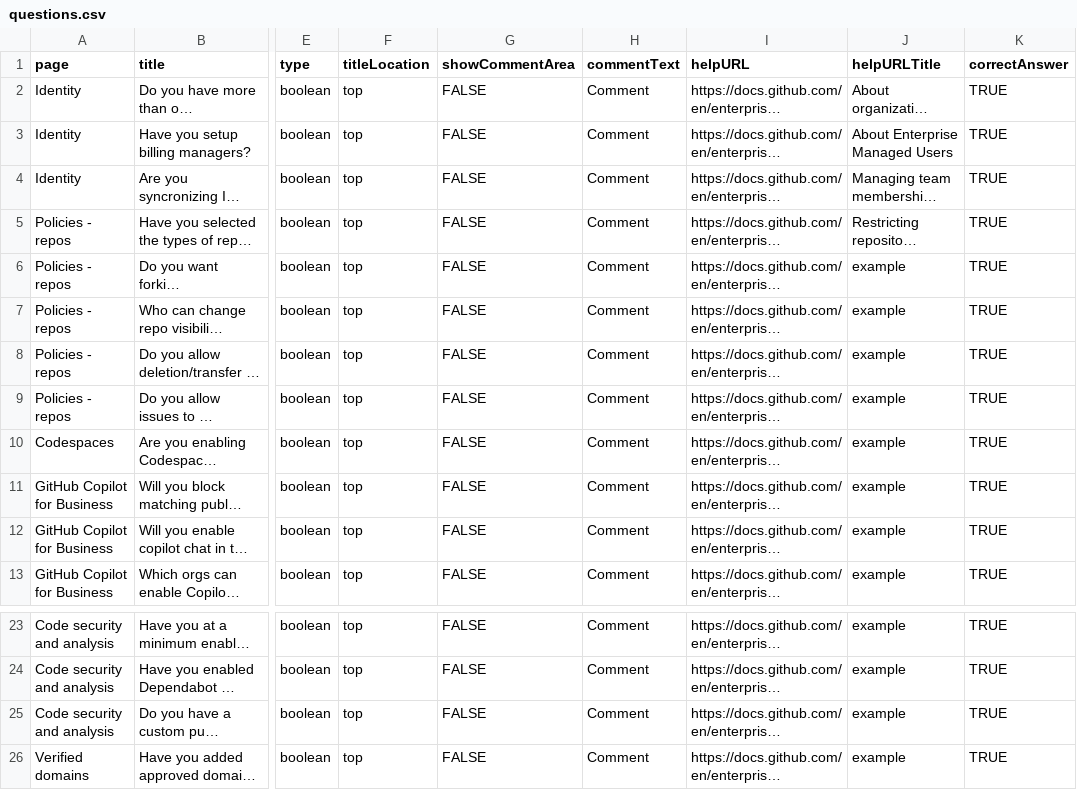
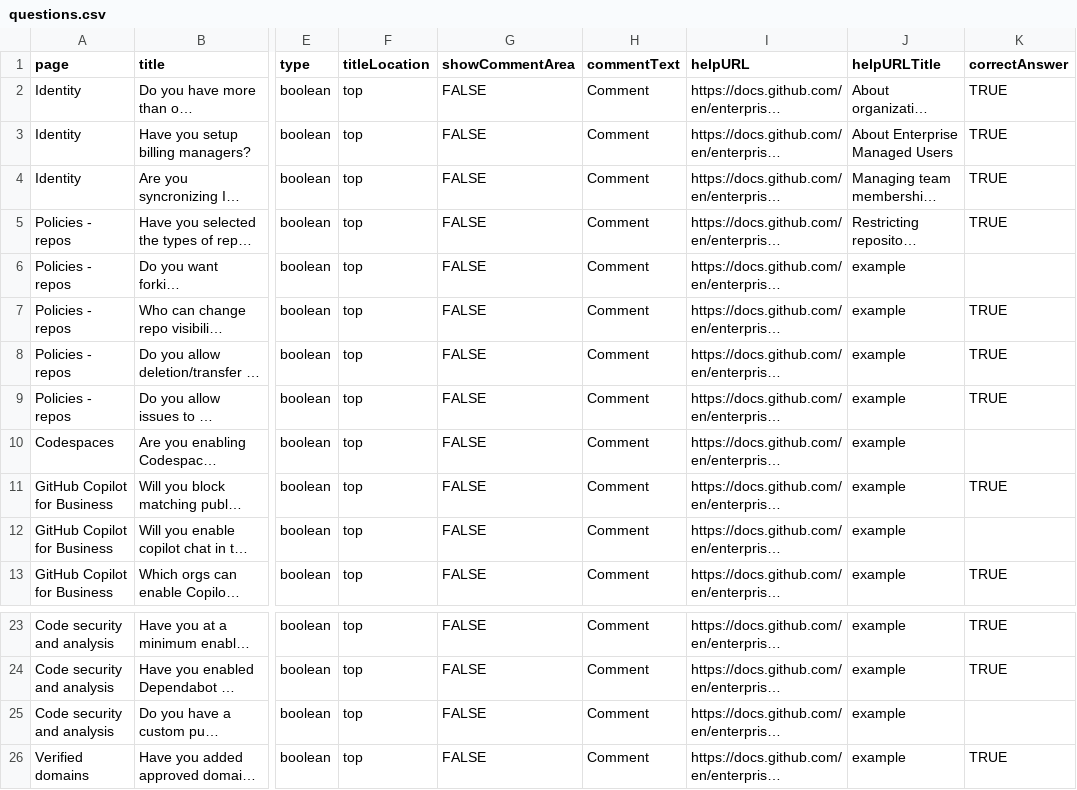
Before and after one commit to gitstua/gh-assessment, a CSV file: emu/questions.csv, drawn as a sheet; only a part is shown, gaps mark what is left out; long unchanged cells end in …; the diff names each change by its address in the sheet, - before the commit and + after, or states it on an @@ line.

Commit message:
update to only score questions which affect maturity or security posture, added review icons

```diff
--- a/emu/questions.csv
+++ b/emu/questions.csv
-K6 (correctAnswer): TRUE
+K6 (correctAnswer): (empty)
-K10 (correctAnswer): TRUE
+K10 (correctAnswer): (empty)
-K12 (correctAnswer): TRUE
+K12 (correctAnswer): (empty)
-K25 (correctAnswer): TRUE
+K25 (correctAnswer): (empty)
```
Also changed, not shown: 2 other files.
